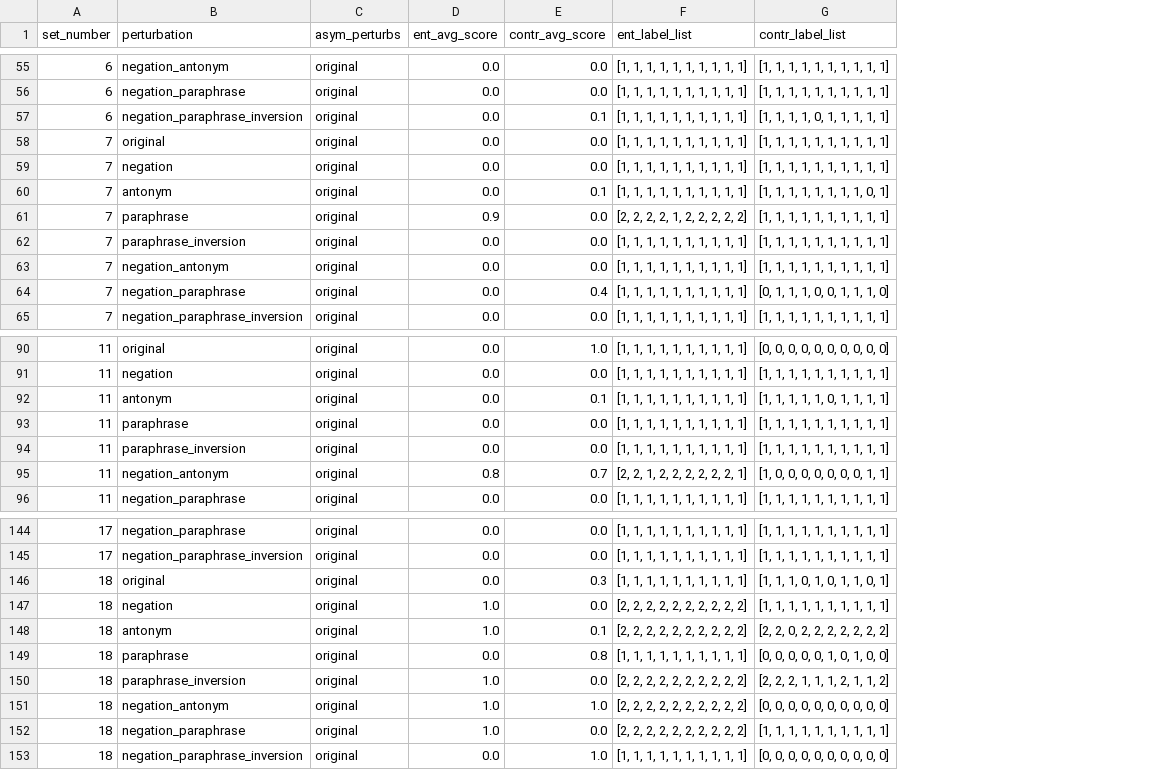
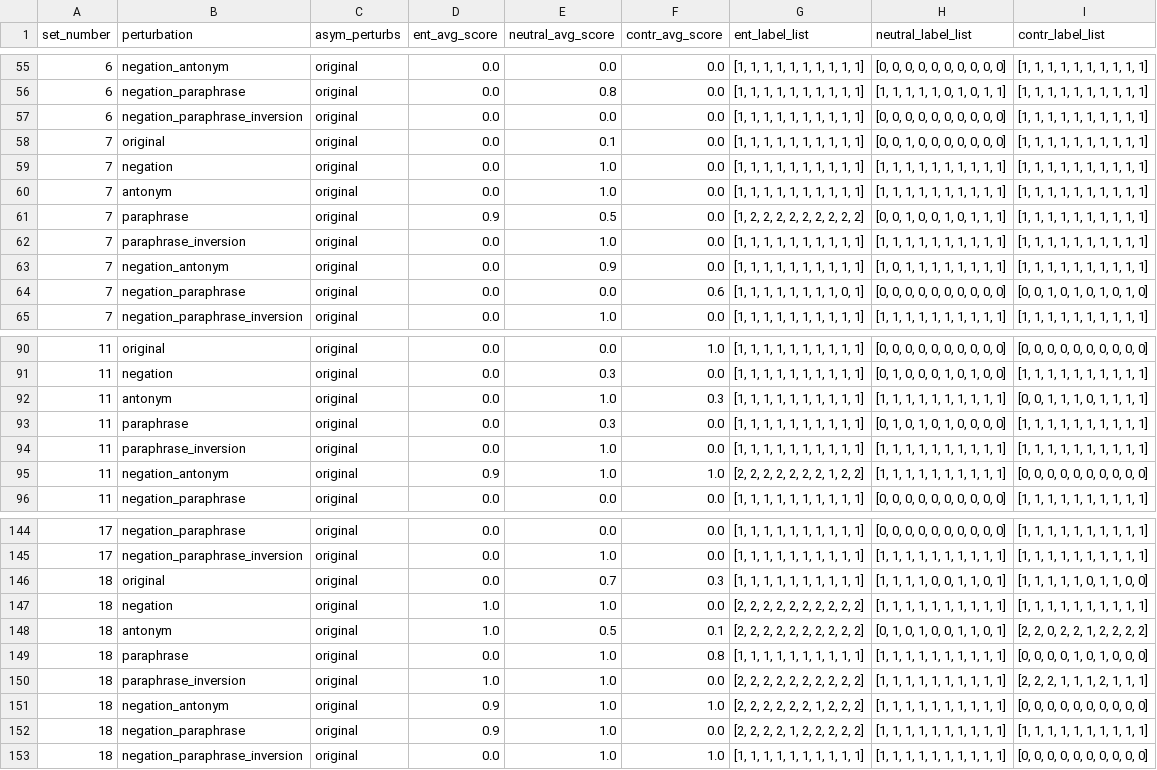
Before and after one commit to shaoxia57/common_sense_embedding_analysis, a CSV file: data/entailment_result_data/bart/temporal_entail_perf_10.csv, drawn as a sheet; only a part is shown, gaps mark what is left out; addresses are those after the commit; the diff covers the shown part only; the diff names each change by its address in the sheet, - before the commit and + after, or states it on an @@ line.

Commit message:
Neutral NLI results

```diff
--- a/data/entailment_result_data/bart/temporal_entail_perf_10.csv
+++ b/data/entailment_result_data/bart/temporal_entail_perf_10.csv
+column E (neutral_avg_score), rows 55-65: 0.0 | 0.8 | 0.0 | 0.1 | 1.0 | 1.0 | 0.5 | 1.0 | 0.9 | 0.0 | 1.0; rows 90-96: 0.0 | 0.3 | 1.0 | 0.3 | 1.0 | 1.0 | 0.0; rows 144-153: 0.0 | 1.0 | 0.7 | 1.0 | 0.5 | 1.0 | 1.0 | 1.0 | 1.0 | 1.0
+column H (neutral_label_list), rows 55-65: [0, 0, 0, 0, 0, 0, 0, 0, 0, 0] | [1, 1, 1, 1, 1, 0, 1, 0, 1, 1] | [0, 0, 0, 0, 0, 0, 0, 0, 0, 0] | [0, 0, 1, 0, 0, 0, 0, 0, 0, 0] | [1, 1, 1, 1, 1, 1, 1, 1, 1, 1] | [1, 1, 1, 1, 1, 1, 1, 1, 1, 1] | [0, 0, 1, 0, 0, 1, 0, 1, 1, 1] | [1, 1, 1, 1, 1, 1, 1, 1, 1, 1] | [1, 0, 1, 1, 1, 1, 1, 1, 1, 1] | [0, 0, 0, 0, 0, 0, 0, 0, 0, 0] | [1, 1, 1, 1, 1, 1, 1, 1, 1, 1]; rows 90-96: [0, 0, 0, 0, 0, 0, 0, 0, 0, 0] | [0, 1, 0, 0, 0, 1, 0, 1, 0, 0] | [1, 1, 1, 1, 1, 1, 1, 1, 1, 1] | [0, 1, 0, 1, 0, 1, 0, 0, 0, 0] | [1, 1, 1, 1, 1, 1, 1, 1, 1, 1] | [1, 1, 1, 1, 1, 1, 1, 1, 1, 1] | [0, 0, 0, 0, 0, 0, 0, 0, 0, 0]; rows 144-153: [0, 0, 0, 0, 0, 0, 0, 0, 0, 0] | [1, 1, 1, 1, 1, 1, 1, 1, 1, 1] | [1, 1, 1, 1, 0, 0, 1, 1, 0, 1] | [1, 1, 1, 1, 1, 1, 1, 1, 1, 1] | [0, 1, 0, 1, 0, 0, 1, 1, 0, 1] | [1, 1, 1, 1, 1, 1, 1, 1, 1, 1] | [1, 1, 1, 1, 1, 1, 1, 1, 1, 1] | [1, 1, 1, 1, 1, 1, 1, 1, 1, 1] | [1, 1, 1, 1, 1, 1, 1, 1, 1, 1] | [1, 1, 1, 1, 1, 1, 1, 1, 1, 1]
-F57 (contr_avg_score): 0.1
+F57 (contr_avg_score): 0.0
-I57 (contr_label_list): [1, 1, 1, 1, 0, 1, 1, 1, 1, 1]
+I57 (contr_label_list): [1, 1, 1, 1, 1, 1, 1, 1, 1, 1]
-F60 (contr_avg_score): 0.1
+F60 (contr_avg_score): 0.0
-I60 (contr_label_list): [1, 1, 1, 1, 1, 1, 1, 1, 0, 1]
+I60 (contr_label_list): [1, 1, 1, 1, 1, 1, 1, 1, 1, 1]
-G61 (ent_label_list): [2, 2, 2, 2, 1, 2, 2, 2, 2, 2]
+G61 (ent_label_list): [1, 2, 2, 2, 2, 2, 2, 2, 2, 2]
-F64 (contr_avg_score): 0.4
+F64 (contr_avg_score): 0.6
-G64 (ent_label_list): [1, 1, 1, 1, 1, 1, 1, 1, 1, 1]
+G64 (ent_label_list): [1, 1, 1, 1, 1, 1, 1, 1, 0, 1]
-I64 (contr_label_list): [0, 1, 1, 1, 0, 0, 1, 1, 1, 0]
+I64 (contr_label_list): [0, 0, 1, 0, 1, 0, 1, 0, 1, 0]
-F92 (contr_avg_score): 0.1
+F92 (contr_avg_score): 0.3
-I92 (contr_label_list): [1, 1, 1, 1, 1, 0, 1, 1, 1, 1]
+I92 (contr_label_list): [0, 0, 1, 1, 1, 0, 1, 1, 1, 1]
-D95 (ent_avg_score): 0.8
+D95 (ent_avg_score): 0.9
-F95 (contr_avg_score): 0.7
+F95 (contr_avg_score): 1.0
-G95 (ent_label_list): [2, 2, 1, 2, 2, 2, 2, 2, 2, 1]
+G95 (ent_label_list): [2, 2, 2, 2, 2, 2, 2, 1, 2, 2]
-I95 (contr_label_list): [1, 0, 0, 0, 0, 0, 0, 0, 1, 1]
+I95 (contr_label_list): [0, 0, 0, 0, 0, 0, 0, 0, 0, 0]
-I146 (contr_label_list): [1, 1, 1, 0, 1, 0, 1, 1, 0, 1]
+I146 (contr_label_list): [1, 1, 1, 1, 1, 0, 1, 1, 0, 0]
-I148 (contr_label_list): [2, 2, 0, 2, 2, 2, 2, 2, 2, 2]
+I148 (contr_label_list): [2, 2, 0, 2, 2, 1, 2, 2, 2, 2]
-I149 (contr_label_list): [0, 0, 0, 0, 0, 1, 0, 1, 0, 0]
+I149 (contr_label_list): [0, 0, 0, 0, 1, 0, 1, 0, 0, 0]
-I150 (contr_label_list): [2, 2, 2, 1, 1, 1, 2, 1, 1, 2]
+I150 (contr_label_list): [2, 2, 2, 1, 1, 1, 2, 1, 1, 1]
-D151:D152 (ent_avg_score): 1.0
+D151:D152 (ent_avg_score): 0.9
-G151 (ent_label_list): [2, 2, 2, 2, 2, 2, 2, 2, 2, 2]
+G151 (ent_label_list): [2, 2, 2, 2, 2, 2, 1, 2, 2, 2]
-G152 (ent_label_list): [2, 2, 2, 2, 2, 2, 2, 2, 2, 2]
+G152 (ent_label_list): [2, 2, 2, 2, 1, 2, 2, 2, 2, 2]
```
Also changed, not shown: 37 edited cells elsewhere in this file, data/entailment_result_data/roberta/temporal_entail_perf_2_10.csv, 7 other files.
